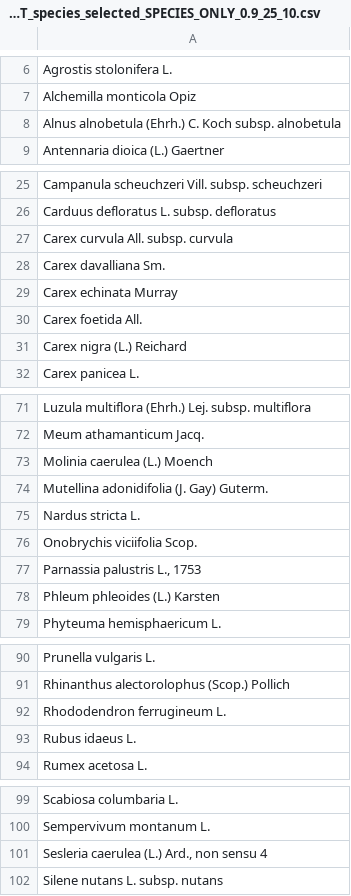
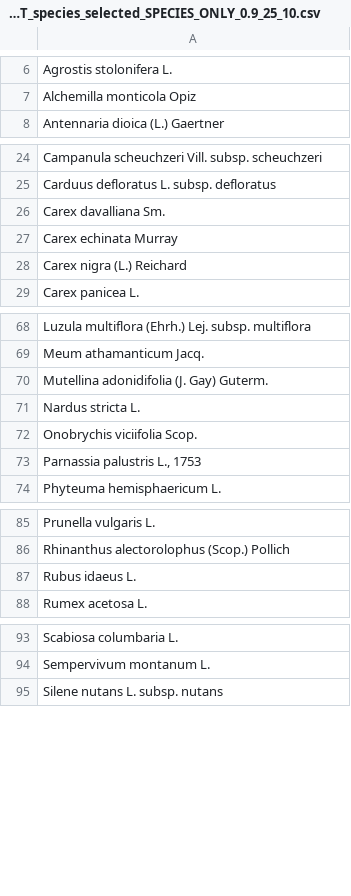
Before and after one commit to MayaGueguen/RFate, a CSV file: docs/reference/PRE_FATE_DOMINANT_species_selected_SPECIES_ONLY_0.9_25_10.csv, drawn as a sheet; only a part is shown, gaps mark what is left out; the diff covers the shown part only; the diff names each change by its address in the sheet, - before the commit and + after, or states it on an @@ line.

```diff
--- a/docs/reference/PRE_FATE_DOMINANT_species_selected_SPECIES_ONLY_0.9_25_10.csv
+++ b/docs/reference/PRE_FATE_DOMINANT_species_selected_SPECIES_ONLY_0.9_25_10.csv
-row 8: Alnus alnobetula (Ehrh.) C. Koch subsp. alnobetula
-row 27: Carex curvula All. subsp. curvula
-row 30: Carex foetida All.
-row 73: Molinia caerulea (L.) Moench
-row 78: Phleum phleoides (L.) Karsten
-row 92: Rhododendron ferrugineum L.
-row 101: Sesleria caerulea (L.) Ard., non sensu 4
```
Also changed, not shown: 1 removed row elsewhere in this file, docs/reference/PRE_FATE_DOMINANT_species_selected_COMPLETE_TABLE_0.9_25_10.csv, docs/reference/PRE_FATE_DOMINANT_species_selected_COMPLETE_TABLE_0.9_25_10_0.05_10.csv, 33 other files.
